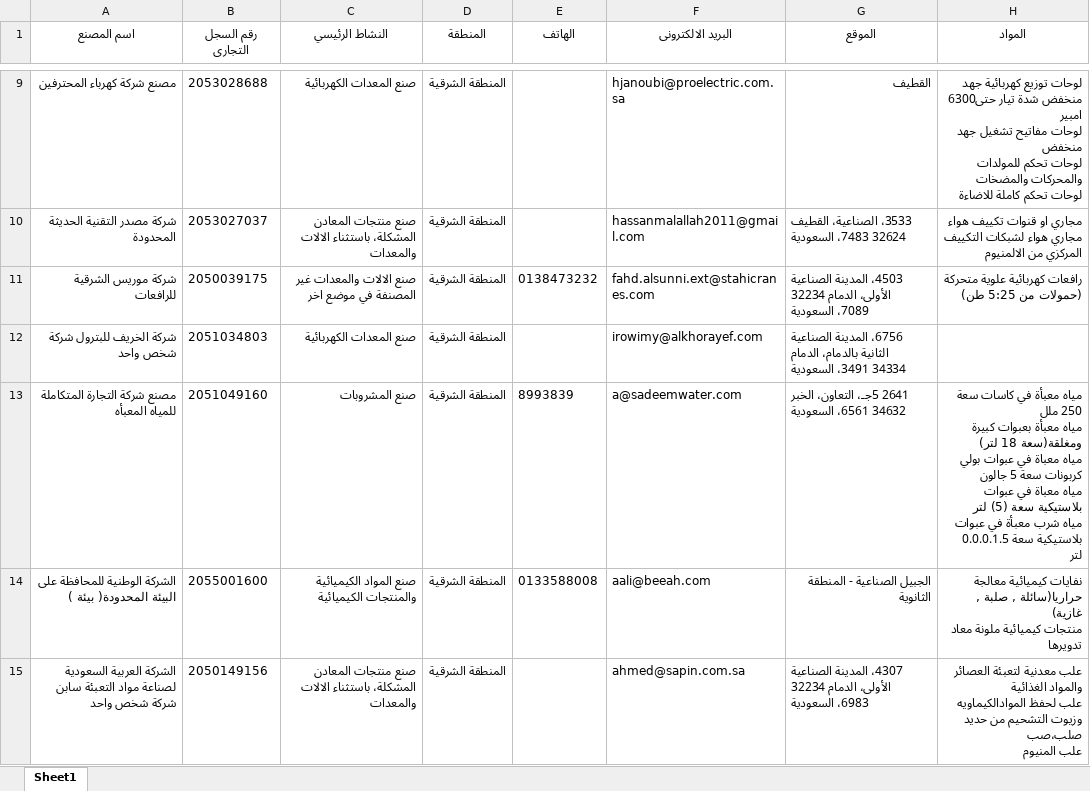
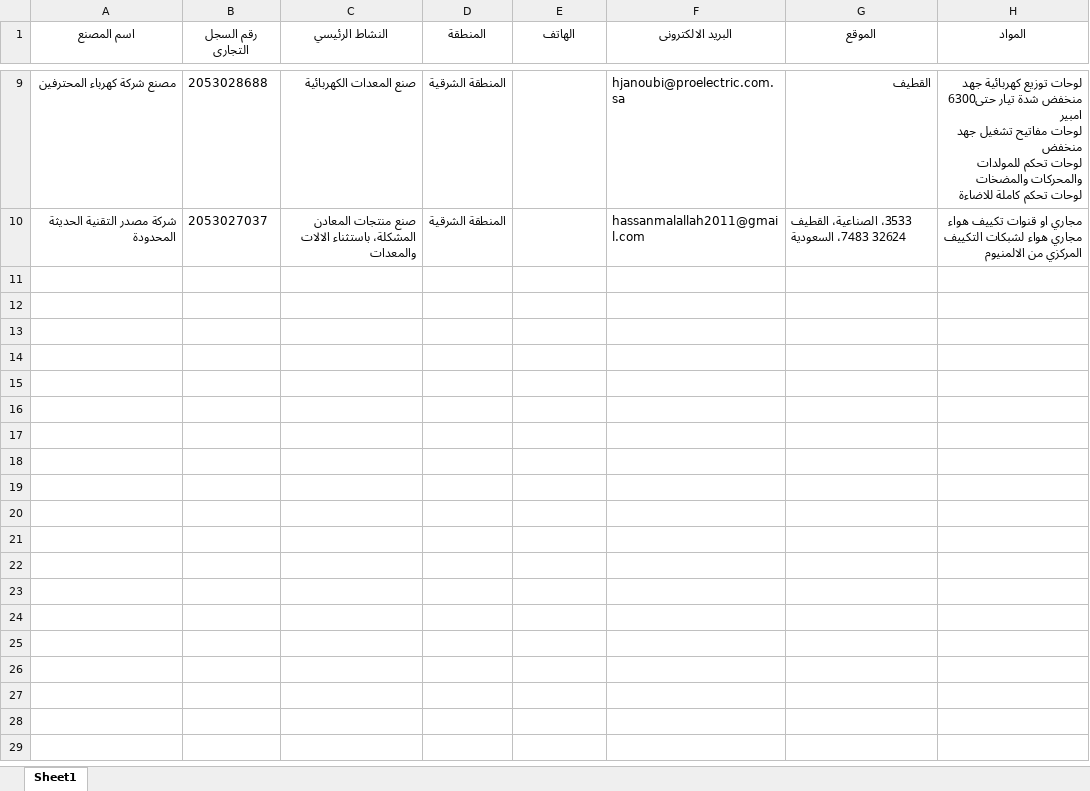
Before and after one commit to aaltatan/web_scraping_projects, an Excel workbook: niic/data/sample.xlsx, sheet Sheet1, drawn as a sheet; only a part is shown, gaps mark what is left out; values as stored, in another font and other column widths than the file's, no borders; ↵ is a line break in a cell; the diff covers the shown part only; the diff names each change by its address in the sheet, - before the commit and + after, or states it on an @@ line.

```diff
--- a/niic/data/sample.xlsx (sheet Sheet1)
+++ b/niic/data/sample.xlsx (sheet Sheet1)
-row 11: شركة موريس الشرقية للرافعات | 2050039175 | صنع الالات والمعدات غير المصنفة في موضع اخر | المنطقة الشرقية | 0138473232 | fahd.alsunni.ext@stahicranes.com | 4503، المدينة الصناعية الأولى، الدمام 32234 7089، السعودية | رافعات كهربائية علوية متحركة (حمولات من 5:25 طن)
-row 12: شركة الخريف للبترول شركة شخص واحد | 2051034803 | صنع المعدات الكهربائية | المنطقة الشرقية |  | irowimy@alkhorayef.com | 6756، المدينة الصناعية الثانية بالدمام، الدمام 34334 3491، السعودية
-row 13: مصنع شركة التجارة المتكاملة للمياه المعبأه | 2051049160 | صنع المشروبات | المنطقة الشرقية | 8993839 | a@sadeemwater.com | 2641 5جـ، التعاون، الخبر 34632 6561، السعودية | مياه معبأة في كاسات سعة 250 ملل ↵ مياه معبأة بعبوات كبيرة ومغلقة(سعة 18 لتر) ↵ مياه معباة في عبوات بولي كربونات سعة 5 جالون ↵ مياه معباة في عبوات بلاستيكية سعة (5) لتر ↵ مياه شرب معبأة في عبوات بلاستيكية سعة 0.0.0.1.5 لتر
-row 14: الشركة الوطنية للمحافظة على البيئة المحدودة( بيئة ) | 2055001600 | صنع المواد الكيميائية والمنتجات الكيميائية | المنطقة الشرقية | 0133588008 | aali@beeah.com | الجبيل الصناعية - المنطقة الثانوية | نفايات كيميائية معالجة حراريا(سائلة , صلبة , غازية) ↵ منتجات كيميائية ملونة معاد تدويرها
-row 15: الشركة العربية السعودية لصناعة مواد التعبئة سابن شركة شخص واحد | 2050149156 | صنع منتجات المعادن المشكلة، باستثناء الالات والمعدات | المنطقة الشرقية |  | ahmed@sapin.com.sa | 4307، المدينة الصناعية الأولى، الدمام 32234 6983، السعودية | علب معدنية لتعبئة العصائر والمواد الغذائية ↵ علب لحفظ الموادالكيماويه وزيوت التشحيم من حديد صلب،صب ↵ علب المنيوم
```
Also changed, not shown: 36 removed rows elsewhere in this sheet, muqawil/data/sample.xlsx, 6 other files.
